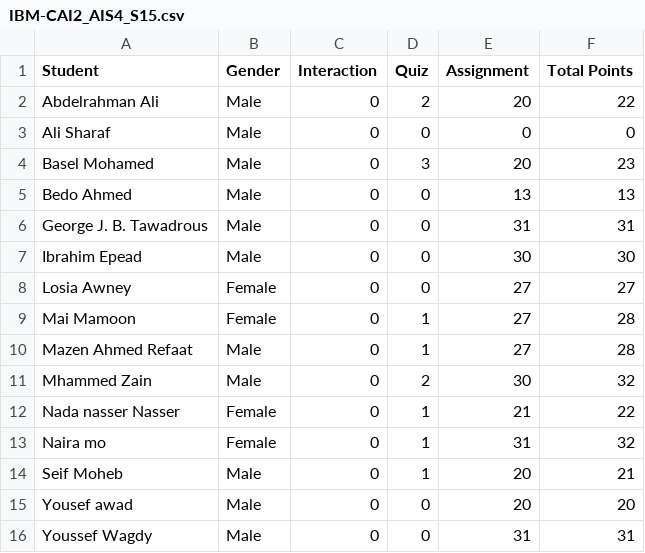
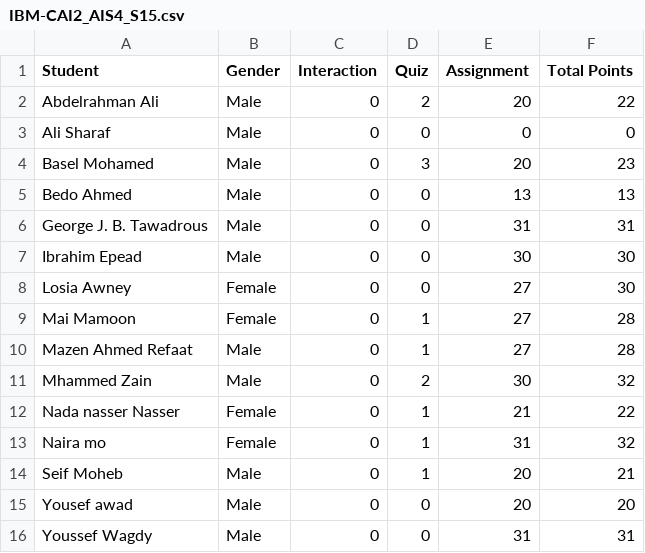
Before and after one commit to Ahmed-Adel-Hekal/depi, a CSV file: IBM-CAI2_AIS4_S15.csv, drawn as a sheet.

Commit message:
Update IBM-CAI2_AIS4_S15.csv

```diff
--- a/IBM-CAI2_AIS4_S15.csv
+++ b/IBM-CAI2_AIS4_S15.csv
@@ -7,3 +7,3 @@ George J. B. Tawadrous,Male,0,0,31,31
 Ibrahim Epead,Male,0,0,30,30
-Losia Awney,Female,0,0,27,27
+Losia Awney,Female,0,0,27,30
 Mai Mamoon,Female,0,1,27,28
```
